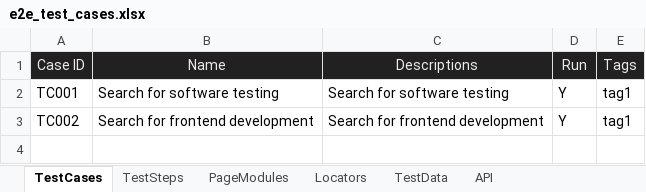
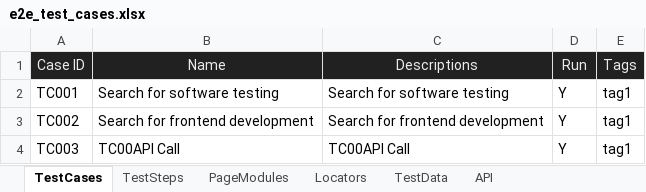
Before and after one commit to huangsx0213/e2e_test_framework, an Excel workbook: test_cases/e2e_test_cases.xlsx, sheet TestCases, drawn as a sheet; values as stored, in another font and other column widths than the file's, no borders; the diff names each change by its address in the sheet, - before the commit and + after, or states it on an @@ line.

```diff
--- a/test_cases/e2e_test_cases.xlsx (sheet TestCases)
+++ b/test_cases/e2e_test_cases.xlsx (sheet TestCases)
+row 4: TC003 | TC00API Call | TC00API Call | Y | tag1
```
Also changed, not shown: sheet TestSteps, 5 other files.
